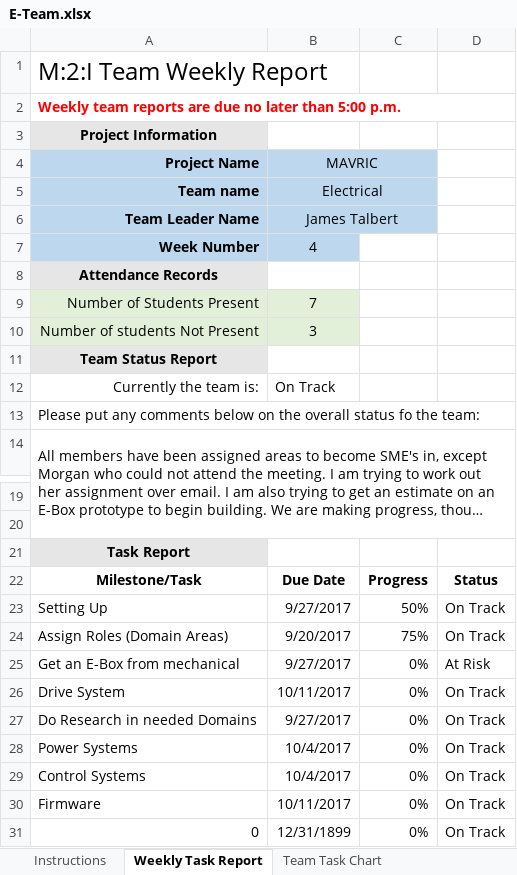
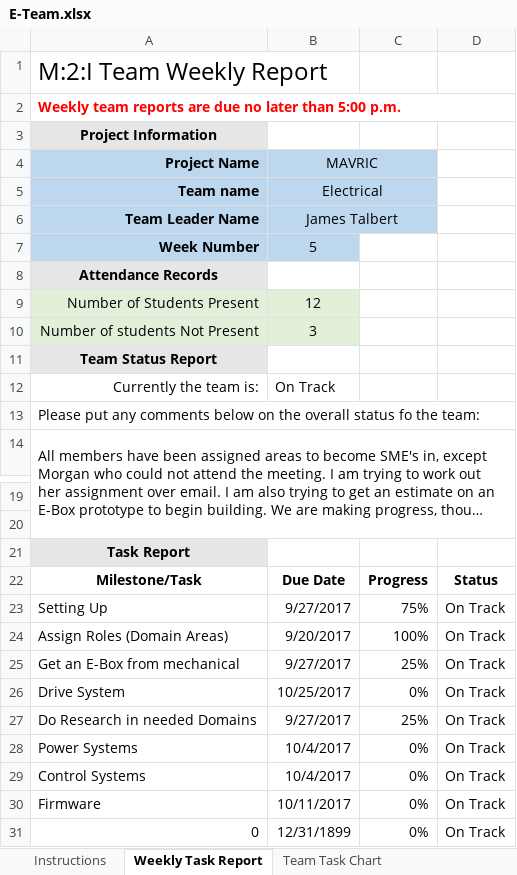
Before and after one commit to m2i/MAVRIC-General, an Excel workbook: Weekly Reports/E-Team.xlsx, sheet Weekly Task Report, drawn as a sheet; only a part is shown, gaps mark what is left out; long unchanged cells end in …; values as stored, in another font and other column widths than the file's, no borders; conditional formats not drawn; the diff names each change by its address in the sheet, - before the commit and + after, or states it on an @@ line.

Commit message:
Added weekly report for week 5

```diff
--- a/Weekly Reports/E-Team.xlsx (sheet Weekly Task Report)
+++ b/Weekly Reports/E-Team.xlsx (sheet Weekly Task Report)
-B7: 4
+B7: 5
-B9: 7
+B9: 12
-C23: 50%
+C23: 75%
-C24: 75%
+C24: 100%
-C25: 0%
+C25: 25%
-D25: At Risk
+D25: On Track
-B26: 10/11/2017
+B26: 10/25/2017
-C27: 0%
+C27: 25%
```
Also changed, not shown: sheet Team Task Chart, sheet Attendance Records.
